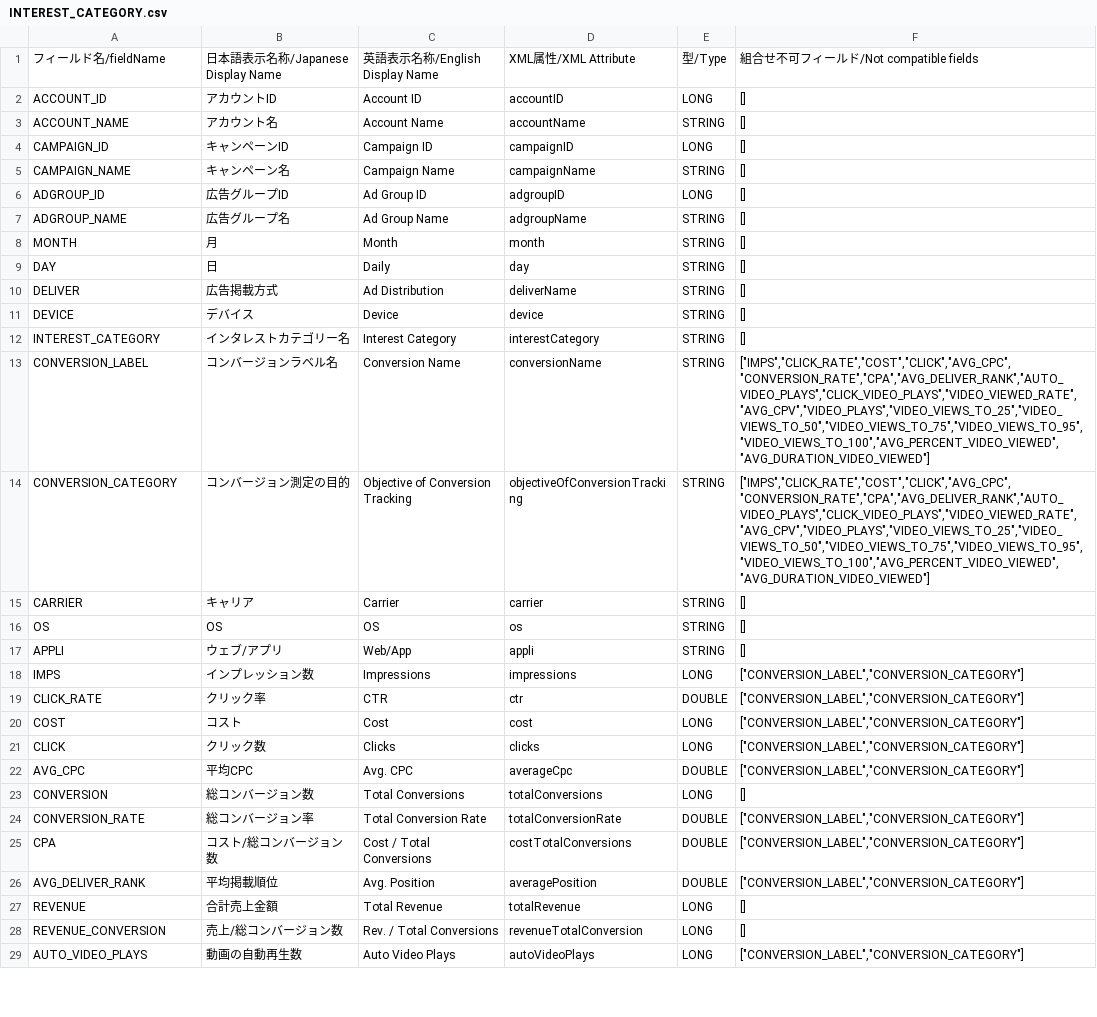
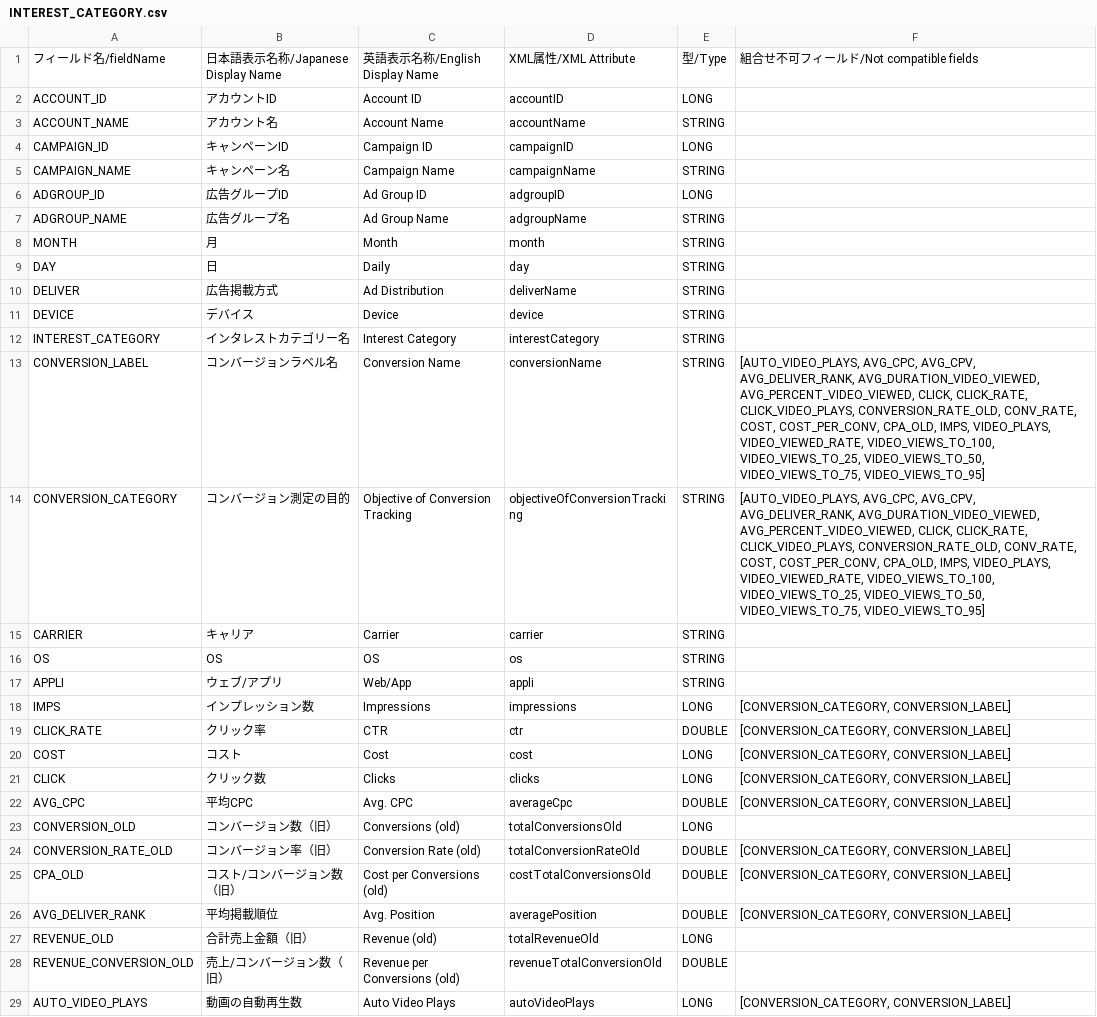
Before and after one commit to yatakano/ydn-api-documents, a CSV file: docs/en/api_reference/appendix/reports/INTEREST_CATEGORY.csv, drawn as a sheet; only a part is shown; removed rows and columns are numbered as before the commit, all else as after; the diff covers the shown part only; the diff names each change by its address in the sheet, - before the commit and + after, or states it on an @@ line.

```diff
--- a/docs/en/api_reference/appendix/reports/INTEREST_CATEGORY.csv
+++ b/docs/en/api_reference/appendix/reports/INTEREST_CATEGORY.csv
-F2:F12: []
+F2:F12: (empty)
-F13:F14: ["IMPS","CLICK_RATE","COST","CLICK","AVG_CPC","CONVERSION_RATE","CPA","AVG_DELIVER_RANK","AUTO_VIDEO_PLAYS","CLICK_VIDEO_PLAYS","VIDEO_VIEWED_RATE","AVG_CPV","VIDEO_PLAYS","VIDEO_VIEWS_TO_25","VIDEO_VIEWS_TO_50","VIDEO_VIEWS_TO_75","VIDEO_VIEWS_TO_95","VIDEO_VIEWS_TO_100","AVG_PERCENT_VIDEO_VIEWED","AVG_DURATION_VIDEO_VIEWED"]
+F13:F14: [AUTO_VIDEO_PLAYS, AVG_CPC, AVG_CPV, AVG_DELIVER_RANK, AVG_DURATION_VIDEO_VIEWED, AVG_PERCENT_VIDEO_VIEWED, CLICK, CLICK_RATE, CLICK_VIDEO_PLAYS, CONVERSION_RATE_OLD, CONV_RATE, COST, COST_PER_CONV, CPA_OLD, IMPS, VIDEO_PLAYS, VIDEO_VIEWED_RATE, VIDEO_VIEWS_TO_100, VIDEO_VIEWS_TO_25, VIDEO_VIEWS_TO_50, VIDEO_VIEWS_TO_75, VIDEO_VIEWS_TO_95]
-F15:F17: []
+F15:F17: (empty)
-F18:F22: ["CONVERSION_LABEL","CONVERSION_CATEGORY"]
+F18:F22: [CONVERSION_CATEGORY, CONVERSION_LABEL]
-row 23: CONVERSION | 総コンバージョン数 | Total Conversions | totalConversions | LONG | []
+row 23: CONVERSION_OLD | コンバージョン数（旧） | Conversions (old) | totalConversionsOld | LONG
-A24: CONVERSION_RATE
+A24: CONVERSION_RATE_OLD
-B24: 総コンバージョン率
+B24: コンバージョン率（旧）
-C24: Total Conversion Rate
+C24: Conversion Rate (old)
-D24: totalConversionRate
+D24: totalConversionRateOld
-F24:F26: ["CONVERSION_LABEL","CONVERSION_CATEGORY"]
+F24:F26: [CONVERSION_CATEGORY, CONVERSION_LABEL]
-A25: CPA
+A25: CPA_OLD
-B25: コスト/総コンバージョン数
+B25: コスト/コンバージョン数（旧）
-C25: Cost / Total Conversions
+C25: Cost per Conversions (old)
-D25: costTotalConversions
+D25: costTotalConversionsOld
-row 27: REVENUE | 合計売上金額 | Total Revenue | totalRevenue | LONG | []
-row 28: REVENUE_CONVERSION | 売上/総コンバージョン数 | Rev. / Total Conversions | revenueTotalConversion | LONG | []
+row 27: REVENUE_OLD | 合計売上金額（旧） | Revenue (old) | totalRevenueOld | LONG
+row 28: REVENUE_CONVERSION_OLD | 売上/コンバージョン数（旧） | Revenue per Conversions (old) | revenueTotalConversionOld | DOUBLE
-F29: ["CONVERSION_LABEL","CONVERSION_CATEGORY"]
+F29: [CONVERSION_CATEGORY, CONVERSION_LABEL]
```
Also changed, not shown: 5 added rows and 11 edited cells elsewhere in this file, docs/en/api_reference/appendix/reports/FREQUENCY.csv, docs/en/api_reference/appendix/reports/SITE_CATEGORY.csv, 16 other files.
